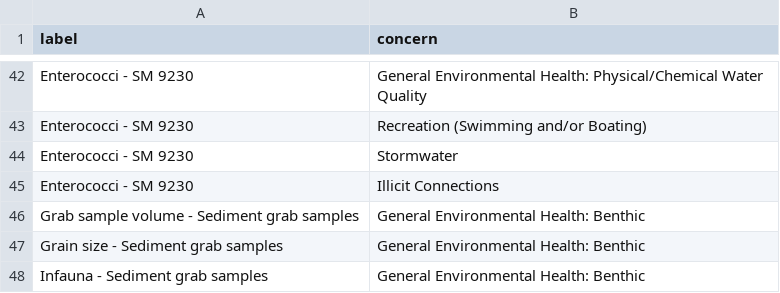
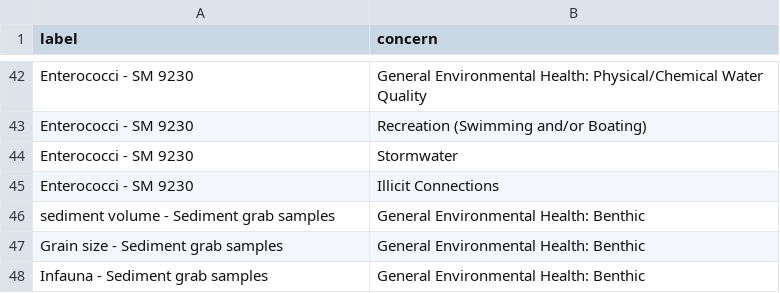
Before and after one commit to Eastern-Research-Group/AquaQAPP, a CSV file: server/src/seeders/data/ParamConcerns.csv, drawn as a sheet; only a part is shown, gaps mark what is left out.

```diff
--- a/server/src/seeders/data/ParamConcerns.csv
+++ b/server/src/seeders/data/ParamConcerns.csv
@@ -45,3 +45,3 @@ Enterococci - SM 9230,Stormwater
 Enterococci - SM 9230,Illicit Connections
-Grab sample volume - Sediment grab samples,General Environmental Health: Benthic
+sediment volume - Sediment grab samples,General Environmental Health: Benthic
 Grain size - Sediment grab samples,General Environmental Health: Benthic
```
Also changed, not shown: server/src/seeders/data/Parameters.csv, server/src/seeders/data/ParamsByWaterType.csv.
